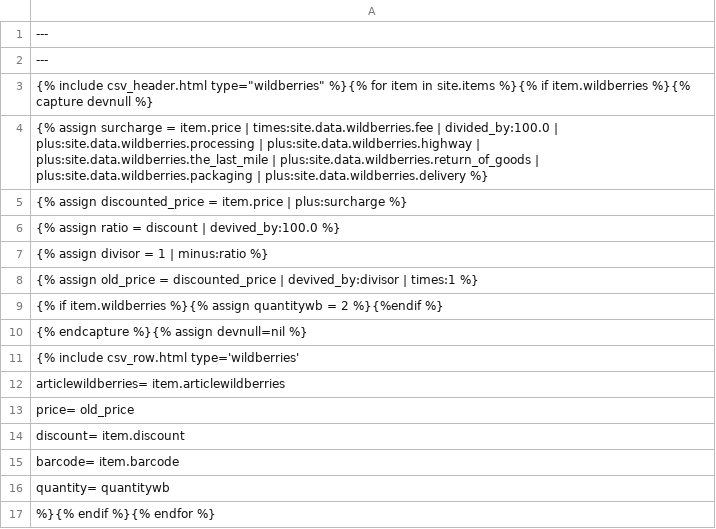
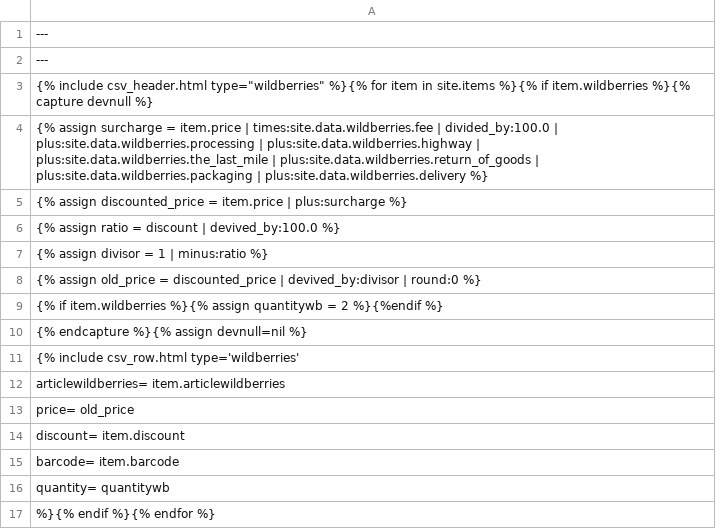
Before and after one commit to Pufeldom/pdgrab, a CSV file: out/wildberries.csv, drawn as a sheet.

Commit message:
округление

```diff
--- a/out/wildberries.csv
+++ b/out/wildberries.csv
@@ -7,3 +7,3 @@
     {% assign divisor = 1 | minus:ratio %}
-    {% assign old_price = discounted_price | devived_by:divisor | times:1 %}
+    {% assign old_price = discounted_price | devived_by:divisor | round:0 %}
     {% if item.wildberries %}{% assign quantitywb = 2 %}{%endif %}
```
